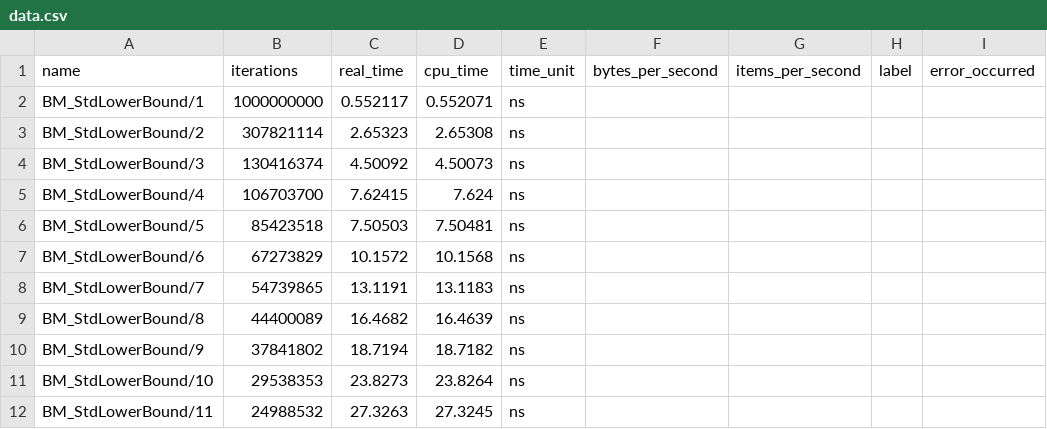
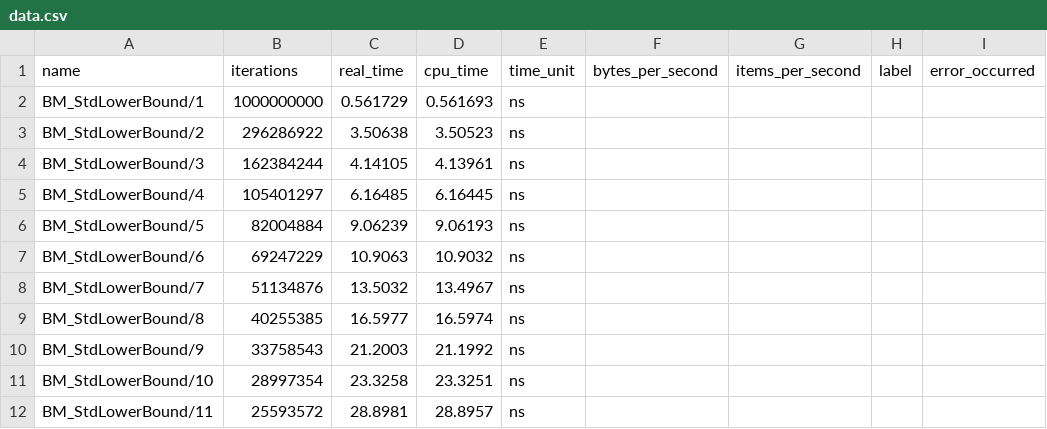
Before and after one commit to louisb0/btree, a CSV file: results/data.csv, drawn as a sheet; only a part is shown; the diff covers the shown part only; the diff names each change by its address in the sheet, - before the commit and + after, or states it on an @@ line.

```diff
--- a/results/data.csv
+++ b/results/data.csv
-C2 (real_time): 0.552117
+C2 (real_time): 0.561729
-D2 (cpu_time): 0.552071
+D2 (cpu_time): 0.561693
-B3 (iterations): 307821114
+B3 (iterations): 296286922
-C3 (real_time): 2.65323
+C3 (real_time): 3.50638
-D3 (cpu_time): 2.65308
+D3 (cpu_time): 3.50523
-B4 (iterations): 130416374
+B4 (iterations): 162384244
-C4 (real_time): 4.50092
+C4 (real_time): 4.14105
-D4 (cpu_time): 4.50073
+D4 (cpu_time): 4.13961
-B5 (iterations): 106703700
+B5 (iterations): 105401297
-C5 (real_time): 7.62415
+C5 (real_time): 6.16485
-D5 (cpu_time): 7.624
+D5 (cpu_time): 6.16445
-B6 (iterations): 85423518
+B6 (iterations): 82004884
-C6 (real_time): 7.50503
+C6 (real_time): 9.06239
-D6 (cpu_time): 7.50481
+D6 (cpu_time): 9.06193
-B7 (iterations): 67273829
+B7 (iterations): 69247229
-C7 (real_time): 10.1572
+C7 (real_time): 10.9063
-D7 (cpu_time): 10.1568
+D7 (cpu_time): 10.9032
-B8 (iterations): 54739865
+B8 (iterations): 51134876
-C8 (real_time): 13.1191
+C8 (real_time): 13.5032
-D8 (cpu_time): 13.1183
+D8 (cpu_time): 13.4967
-B9 (iterations): 44400089
+B9 (iterations): 40255385
-C9 (real_time): 16.4682
+C9 (real_time): 16.5977
-D9 (cpu_time): 16.4639
+D9 (cpu_time): 16.5974
-B10 (iterations): 37841802
+B10 (iterations): 33758543
-C10 (real_time): 18.7194
+C10 (real_time): 21.2003
-D10 (cpu_time): 18.7182
+D10 (cpu_time): 21.1992
-B11 (iterations): 29538353
+B11 (iterations): 28997354
-C11 (real_time): 23.8273
+C11 (real_time): 23.3258
-D11 (cpu_time): 23.8264
+D11 (cpu_time): 23.3251
-B12 (iterations): 24988532
+B12 (iterations): 25593572
-C12 (real_time): 27.3263
+C12 (real_time): 28.8981
-D12 (cpu_time): 27.3245
+D12 (cpu_time): 28.8957
```
Also changed, not shown: 146 edited cells elsewhere in this file, 10 other files.
